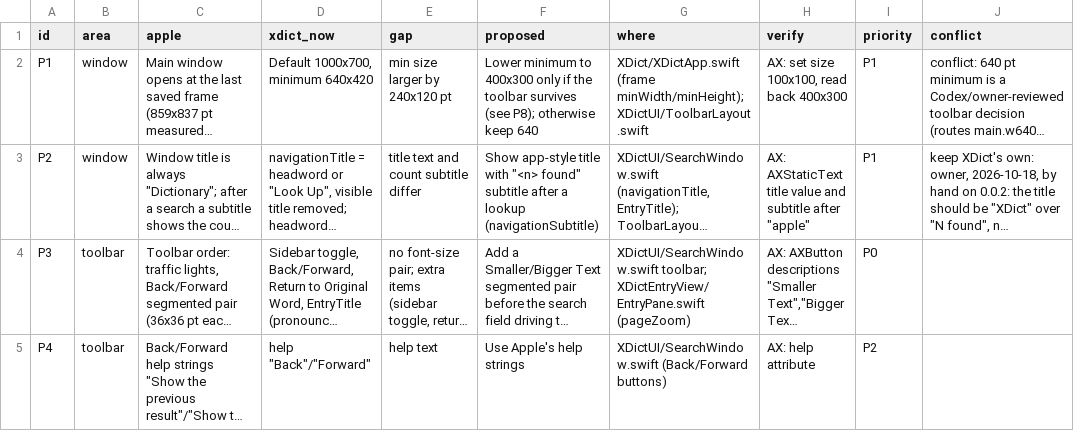
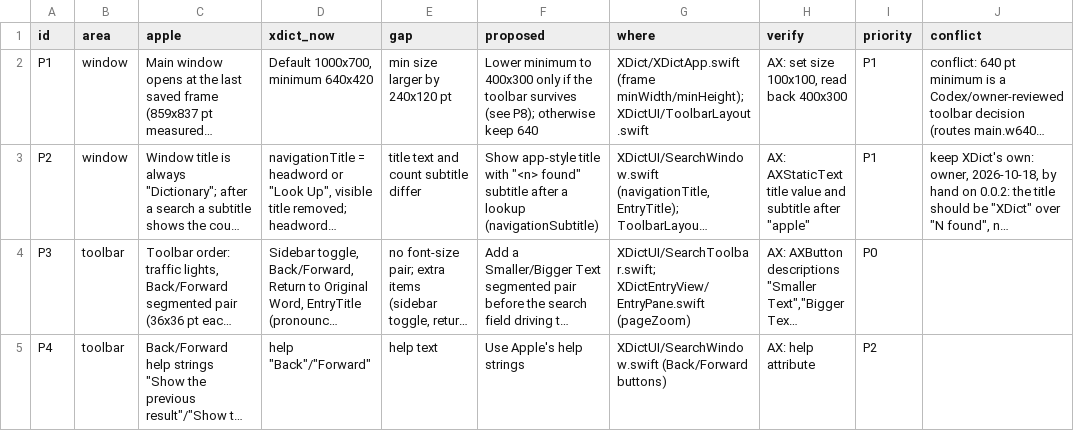
Before and after one commit to xiaolai/xdict, a TSV file: apps/apple/Tools/parity/apple-dictionary.tsv, drawn as a sheet; only a part is shown; long unchanged cells end in …; the diff covers the shown part only; the diff names each change by its address in the sheet, - before the commit and + after, or states it on an @@ line.

Commit message:
Keep the search field inside its toolbar slot at every width
Stretching the main window slid the speaker over the search field and
ran the field past the window's right edge (owner, 2026-10-19).

The cause: the field took a SwiftUI width that followed the window,
and SwiftUI's toolbar measures a hosted item once and keeps that slot.
The field grew inside a slot that did not, centred on it, so it spilled
over its neighbour on one side and out of the window on the other.
Measured in a test window: the slot stayed 267 pt while the field
reached 420 pt.

The field now carries only its bounds in SwiftUI (110 to 420 pt), and
ToolbarFieldWidth gives the toolbar item P5's width for the window as
an Auto Layout constraint below required, updated on every resize. The
toolbar follows constraints, so the item keeps the width the window
asks for and gives way before it overlaps anything.

The toolbar moves into its own SearchToolbar type, so ToolbarFitTests
lays out those very items with the real search field in a window, from
the 400 pt minimum to 2400 pt and back in 10 pt steps, with and without
the sidebar, in English and Chinese. It checks that no two items
overlap, none leaves the window, the order holds, the field stays in
the toolbar (P8), and the field has P5's width whenever nothing is in
the overflow. Before the fix it recorded 6,143 issues. With the width
constraint removed it records 1,970.

Parity P5 and P48 name the test and the tour route.

```diff
--- a/apps/apple/Tools/parity/apple-dictionary.tsv
+++ b/apps/apple/Tools/parity/apple-dictionary.tsv
-G4 (where): XDictUI/SearchWindow.swift toolbar; XDictEntryView/EntryPane.swift (pageZoom)
+G4 (where): XDictUI/SearchToolbar.swift; XDictEntryView/EntryPane.swift (pageZoom)
```
Also changed, not shown: 4 edited cells elsewhere in this file, 7 other files.
